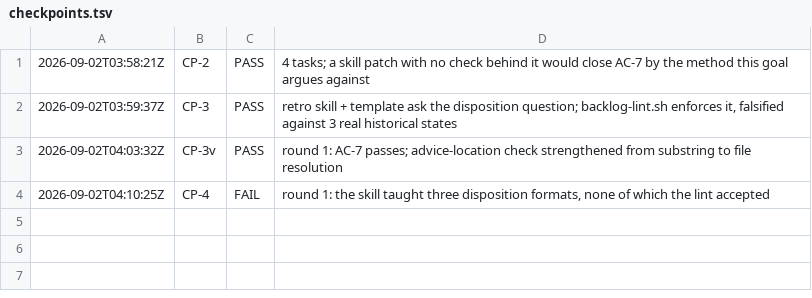
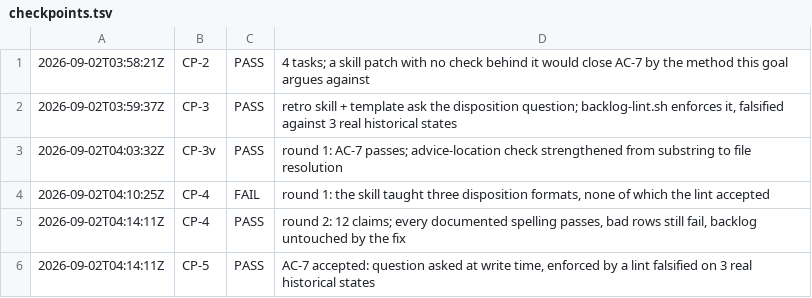
Before and after one commit to deagy/COG-second-brain, a TSV file: 04-projects/controls-not-advice/evidence/P4/evidence/checkpoints.tsv, drawn as a sheet.

```diff
--- a/04-projects/controls-not-advice/evidence/P4/evidence/checkpoints.tsv
+++ b/04-projects/controls-not-advice/evidence/P4/evidence/checkpoints.tsv
@@ -4 +4,3 @@
 2026-09-02T04:10:25Z	CP-4	FAIL	round 1: the skill taught three disposition formats, none of which the lint accepted
+2026-09-02T04:14:11Z	CP-4	PASS	round 2: 12 claims; every documented spelling passes, bad rows still fail, backlog untouched by the fix
+2026-09-02T04:14:11Z	CP-5	PASS	AC-7 accepted: question asked at write time, enforced by a lint falsified on 3 real historical states
```
Also changed, not shown: 4 other files.
